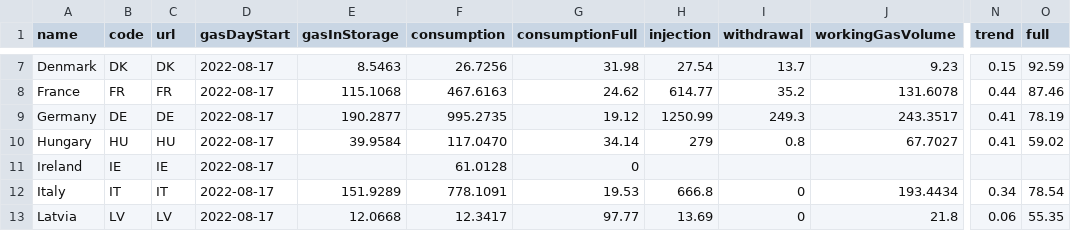
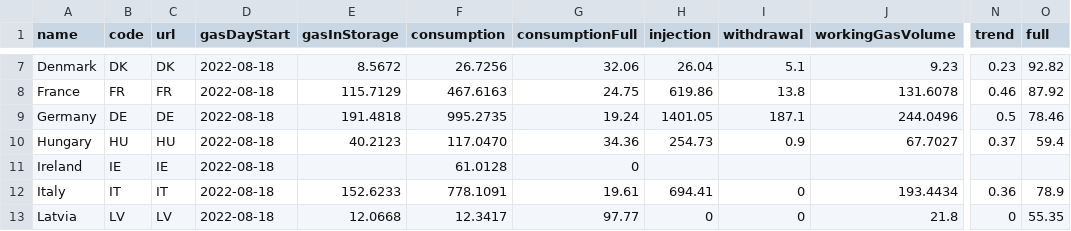
Before and after one commit to OSUKED/Fuel-Index-Watch, a CSV file: data/agsi.csv, drawn as a sheet; only a part is shown, gaps mark what is left out; the diff covers the shown part only; the diff names each change by its address in the sheet, - before the commit and + after, or states it on an @@ line.

```diff
--- a/data/agsi.csv
+++ b/data/agsi.csv
-D7:D13 (gasDayStart): 2022-08-17
+D7:D13 (gasDayStart): 2022-08-18
-E7 (gasInStorage): 8.5463
+E7 (gasInStorage): 8.5672
-G7 (consumptionFull): 31.98
+G7 (consumptionFull): 32.06
-H7 (injection): 27.54
+H7 (injection): 26.04
-I7 (withdrawal): 13.7
+I7 (withdrawal): 5.1
-N7 (trend): 0.15
+N7 (trend): 0.23
-O7 (full): 92.59
+O7 (full): 92.82
-E8 (gasInStorage): 115.1068
+E8 (gasInStorage): 115.7129
-G8 (consumptionFull): 24.62
+G8 (consumptionFull): 24.75
-H8 (injection): 614.77
+H8 (injection): 619.86
-I8 (withdrawal): 35.2
+I8 (withdrawal): 13.8
-N8 (trend): 0.44
+N8 (trend): 0.46
-O8 (full): 87.46
+O8 (full): 87.92
-E9 (gasInStorage): 190.2877
+E9 (gasInStorage): 191.4818
-G9 (consumptionFull): 19.12
+G9 (consumptionFull): 19.24
-H9 (injection): 1250.99
+H9 (injection): 1401.05
-I9 (withdrawal): 249.3
+I9 (withdrawal): 187.1
-J9 (workingGasVolume): 243.3517
+J9 (workingGasVolume): 244.0496
-N9 (trend): 0.41
+N9 (trend): 0.5
-O9 (full): 78.19
+O9 (full): 78.46
-E10 (gasInStorage): 39.9584
+E10 (gasInStorage): 40.2123
-G10 (consumptionFull): 34.14
+G10 (consumptionFull): 34.36
-H10 (injection): 279
+H10 (injection): 254.73
-I10 (withdrawal): 0.8
+I10 (withdrawal): 0.9
-N10 (trend): 0.41
+N10 (trend): 0.37
-O10 (full): 59.02
+O10 (full): 59.4
-E12 (gasInStorage): 151.9289
+E12 (gasInStorage): 152.6233
-G12 (consumptionFull): 19.53
+G12 (consumptionFull): 19.61
-H12 (injection): 666.8
+H12 (injection): 694.41
-N12 (trend): 0.34
+N12 (trend): 0.36
-O12 (full): 78.54
+O12 (full): 78.9
-H13 (injection): 13.69
+H13 (injection): 0
-N13 (trend): 0.06
+N13 (trend): 0
```
Also changed, not shown: 91 edited cells elsewhere in this file, 1 other file.
